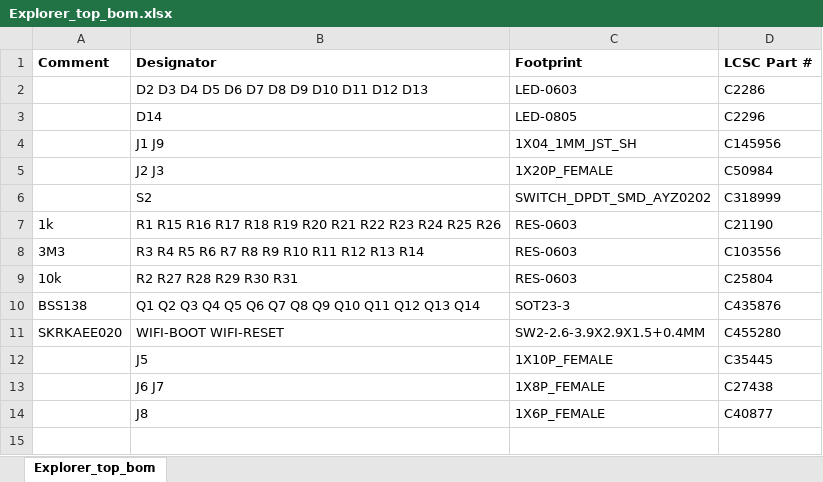
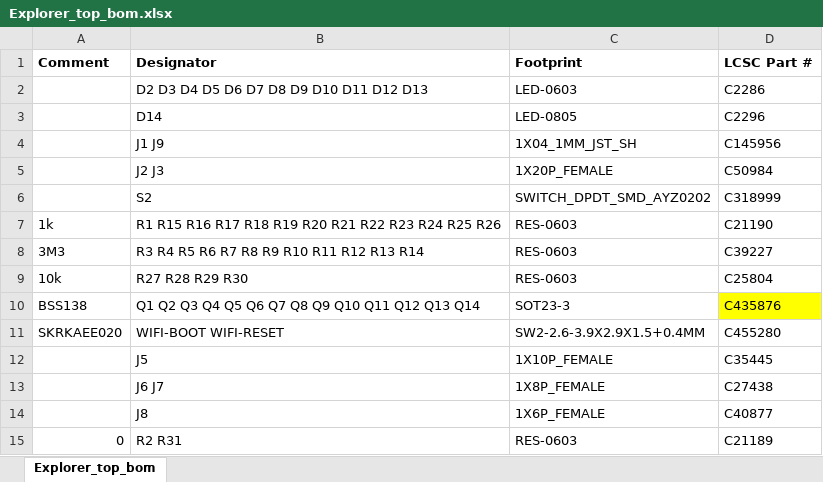
Before and after one commit to FourierIndustries-LLP/SSTuino-II, an Excel workbook: Manufacturing/BOM and CPL/Explorer_top_bom.xlsx, sheet Explorer_top_bom, drawn as a sheet; values as stored, in another font and other column widths than the file's, no borders; the diff names each change by its address in the sheet, - before the commit and + after, or states it on an @@ line.

```diff
--- a/Manufacturing/BOM and CPL/Explorer_top_bom.xlsx (sheet Explorer_top_bom)
+++ b/Manufacturing/BOM and CPL/Explorer_top_bom.xlsx (sheet Explorer_top_bom)
-D8 (LCSC Part #): C103556
+D8 (LCSC Part #): C39227
-B9 (Designator): R2 R27 R28 R29 R30 R31
+B9 (Designator): R27 R28 R29 R30
-D10 fill: none
+D10 fill: #FFFF00
+row 15: 0 | R2 R31 | RES-0603 | C21189
```
Also changed, not shown: Manufacturing/BOM and CPL/Explorer_top_cpl.xlsx, 12 other files.
